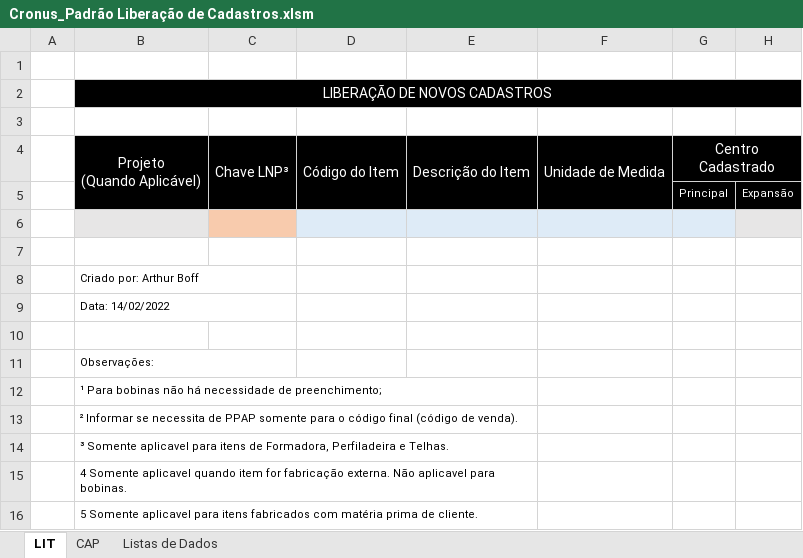
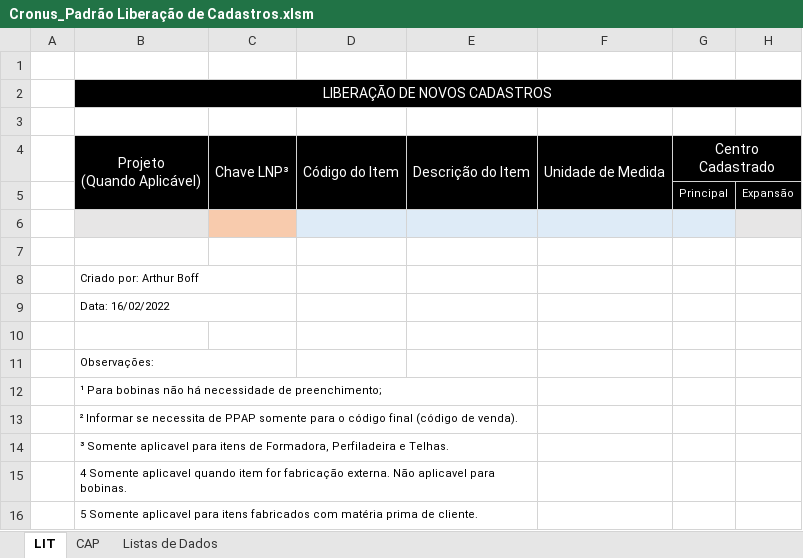
Before and after one commit to BoffArthur/22.-Cronus, an Excel workbook: Excel/Workbooks/SAP Cadastros de Produtos/Cronus_Padrão Liberação de Cadastros.xlsm, sheet LIT, drawn as a sheet; only a part is shown; values as stored, in another font and other column widths than the file's, no borders; conditional formats not drawn; the diff names each change by its address in the sheet, - before the commit and + after, or states it on an @@ line.

```diff
--- a/Excel/Workbooks/SAP Cadastros de Produtos/Cronus_Padrão Liberação de Cadastros.xlsm (sheet LIT)
+++ b/Excel/Workbooks/SAP Cadastros de Produtos/Cronus_Padrão Liberação de Cadastros.xlsm (sheet LIT)
-B9: Data: 14/02/2022
+B9: Data: 16/02/2022
```
Also changed, not shown: sheet CAP, charts or pictures, 3 other files.
